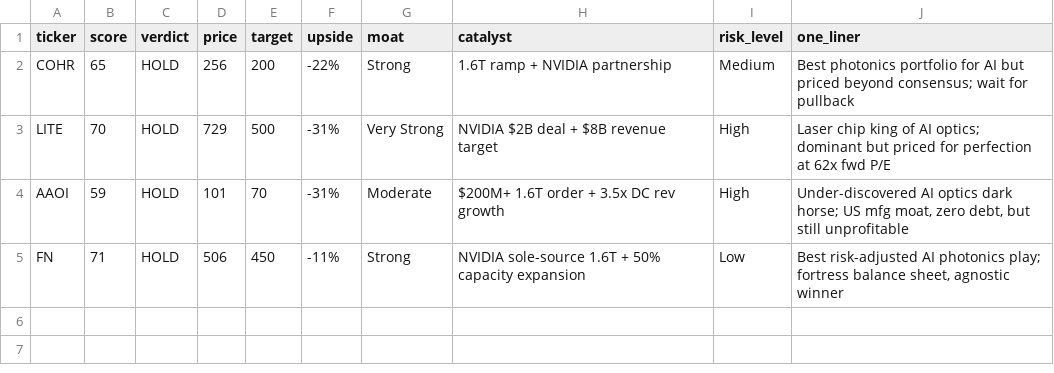
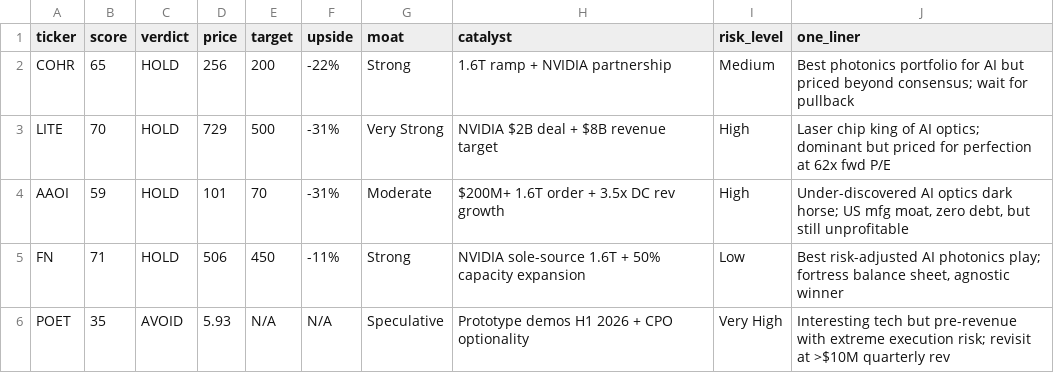
Before and after one commit to timlihk/autoresearch-equity, a TSV file: results.tsv, drawn as a sheet.

Commit message:
research: POET - AVOID (35/100)
POET Technologies: interesting optical interposer tech for CPO but
pre-revenue ($763K TTM), burning $35-70M/yr. Speculative option on
photonic integration, not a proven business. Revisit post-commercialization.

```diff
--- a/results.tsv
+++ b/results.tsv
@@ -5 +5,2 @@ AAOI	59	HOLD	101	70	-31%	Moderate	$200M+ 1.6T order + 3.5x DC rev growth	High	Un
 FN	71	HOLD	506	450	-11%	Strong	NVIDIA sole-source 1.6T + 50% capacity expansion	Low	Best risk-adjusted AI photonics play; fortress balance sheet, agnostic winner
+POET	35	AVOID	5.93	N/A	N/A	Speculative	Prototype demos H1 2026 + CPO optionality	Very High	Interesting tech but pre-revenue with extreme execution risk; revisit at >$10M quarterly rev
```
Also changed, not shown: 1 other file.
